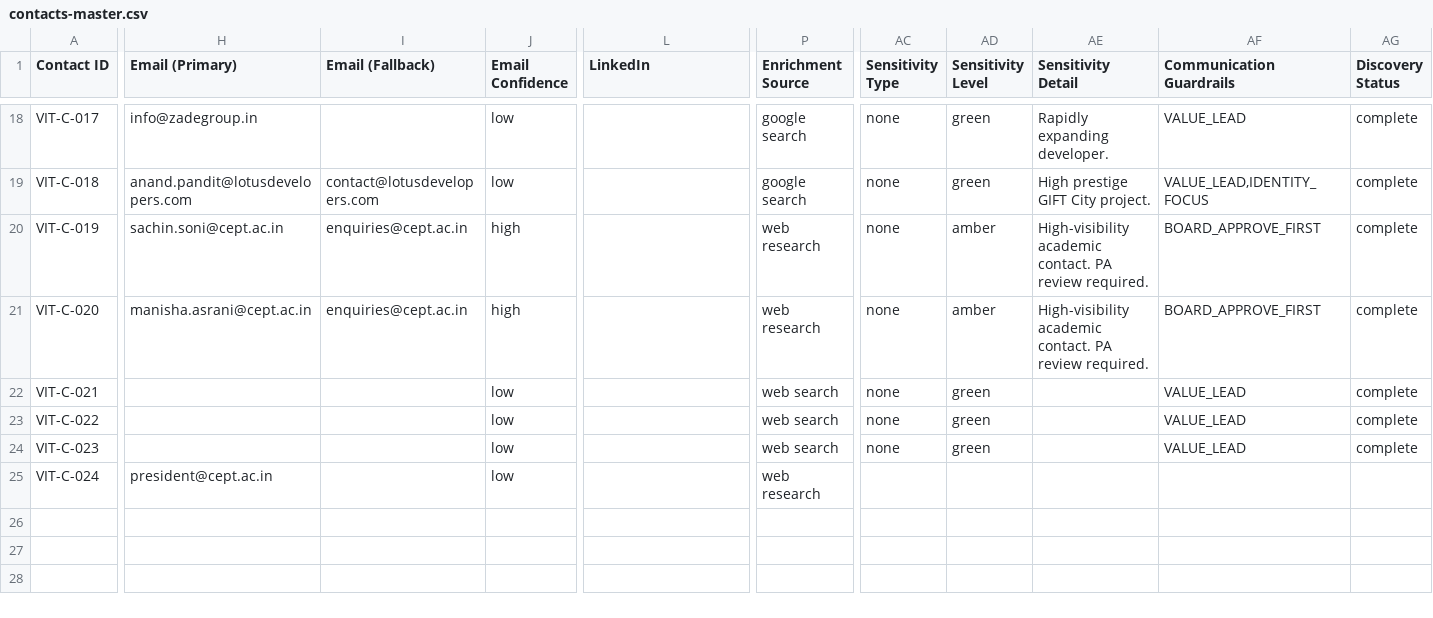
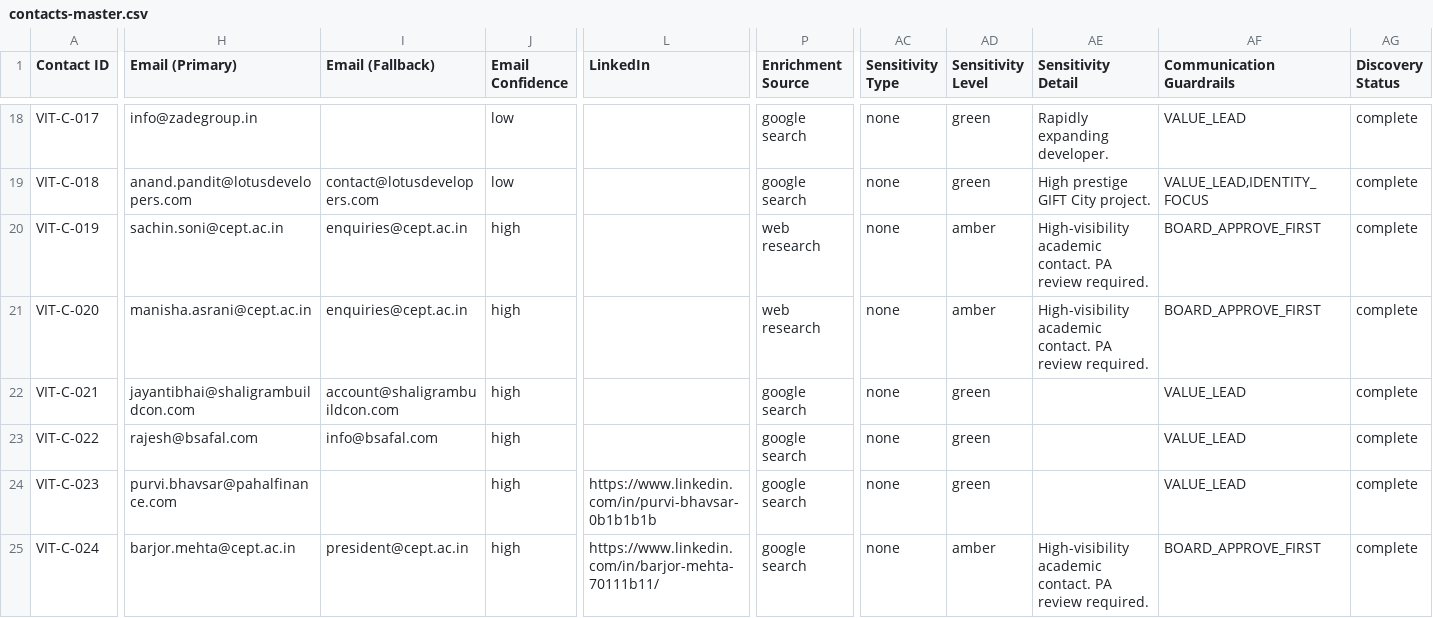
Before and after one commit to JagPat/Vitan-BrandBuilding, a CSV file: Business development/shared-workspace/contacts-master.csv, drawn as a sheet; only a part is shown, gaps mark what is left out; the diff covers the shown part only; the diff names each change by its address in the sheet, - before the commit and + after, or states it on an @@ line.

Commit message:
VITA-615: Enriched emails and LinkedIn profiles for Shaligram, B Safal, and Parijaat Eclat. Proactively enriched Barjor Mehta (CEPT) and resolved ID conflicts.

```diff
--- a/Business development/shared-workspace/contacts-master.csv
+++ b/Business development/shared-workspace/contacts-master.csv
-H22 (Email (Primary)): (empty)
+H22 (Email (Primary)): jayantibhai@shaligrambuildcon.com
-I22 (Email (Fallback)): (empty)
+I22 (Email (Fallback)): account@shaligrambuildcon.com
-J22:J25 (Email Confidence): low
+J22:J25 (Email Confidence): high
-P22:P24 (Enrichment Source): web search
+P22:P24 (Enrichment Source): google search
-H23 (Email (Primary)): (empty)
+H23 (Email (Primary)): rajesh@bsafal.com
-I23 (Email (Fallback)): (empty)
+I23 (Email (Fallback)): info@bsafal.com
-H24 (Email (Primary)): (empty)
+H24 (Email (Primary)): purvi.bhavsar@pahalfinance.com
-L24 (LinkedIn): (empty)
+L24 (LinkedIn): https://www.linkedin.com/in/purvi-bhavsar-0b1b1b1b
-H25 (Email (Primary)): president@cept.ac.in
+H25 (Email (Primary)): barjor.mehta@cept.ac.in
-I25 (Email (Fallback)): (empty)
+I25 (Email (Fallback)): president@cept.ac.in
-L25 (LinkedIn): (empty)
+L25 (LinkedIn): https://www.linkedin.com/in/barjor-mehta-70111b11/
-P25 (Enrichment Source): web research
+P25 (Enrichment Source): google search
-AC25 (Sensitivity Type): (empty)
+AC25 (Sensitivity Type): none
-AD25 (Sensitivity Level): (empty)
+AD25 (Sensitivity Level): amber
-AE25 (Sensitivity Detail): (empty)
+AE25 (Sensitivity Detail): High-visibility academic contact. PA review required.
-AF25 (Communication Guardrails): (empty)
+AF25 (Communication Guardrails): BOARD_APPROVE_FIRST
-AG25 (Discovery Status): (empty)
+AG25 (Discovery Status): complete
```
Also changed, not shown: 1 edited cell elsewhere in this file, 1 other file.
